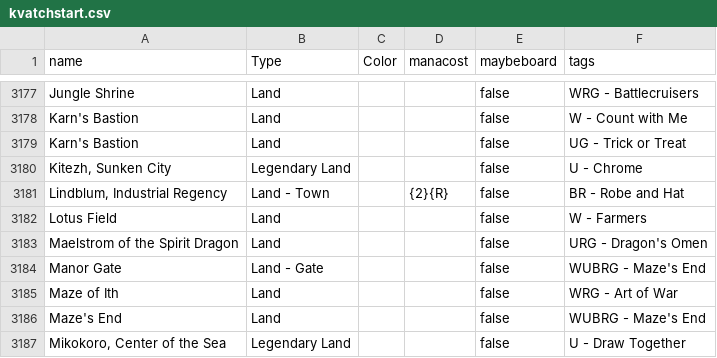
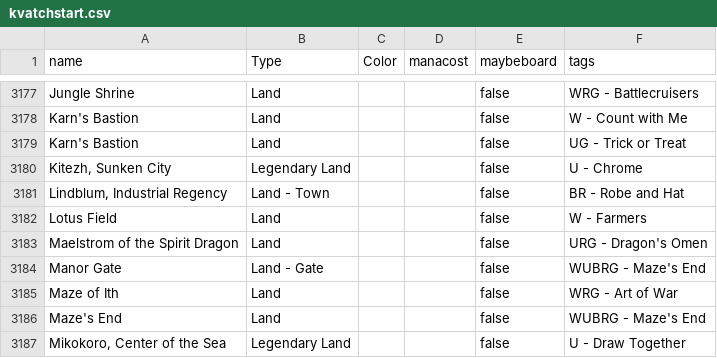
Before and after one commit to LukeyGee/RossCube, a CSV file: cubes/kvatchstart.csv, drawn as a sheet; only a part is shown, gaps mark what is left out.

```diff
--- a/cubes/kvatchstart.csv
+++ b/cubes/kvatchstart.csv
@@ -3180,3 +3180,3 @@
 "Kitezh, Sunken City","Legendary Land","","","false","U - Chrome"
-"Lindblum, Industrial Regency","Land - Town","","{2}{R}","false","BR - Robe and Hat"
+"Lindblum, Industrial Regency","Land - Town","","","false","BR - Robe and Hat"
 "Lotus Field","Land","","","false","W - Farmers"
```
Also changed, not shown: cubes/jmp2020tight.csv.
